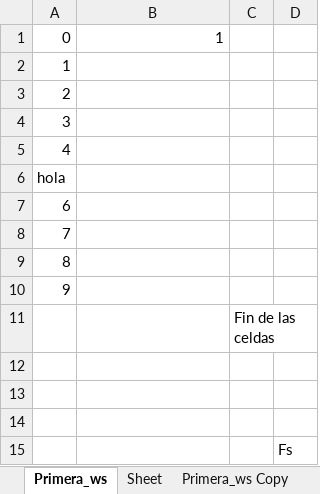
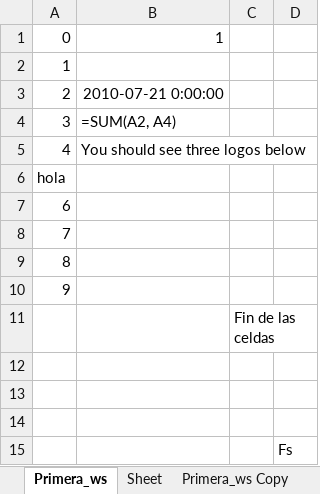
Before and after one commit to Felipeagq/excel-python, an Excel workbook: openpyxl/Doc_Excel.xlsx, sheet Primera_ws, drawn as a sheet; values as stored, in another font and other column widths than the file's, no borders; formulas without a stored value are shown as written; charts and pictures not drawn; the diff names each change by its address in the sheet, - before the commit and + after, or states it on an @@ line.

```diff
--- a/openpyxl/Doc_Excel.xlsx (sheet Primera_ws)
+++ b/openpyxl/Doc_Excel.xlsx (sheet Primera_ws)
-B3: (empty)
+B3: 2010-07-21 0:00:00
-B4: (empty)
+B4: =SUM(A2, A4)
-B5: (empty)
+B5: You should see three logos below
+C11:D11 merged
```
Also changed, not shown: charts or pictures, 5 other files.
